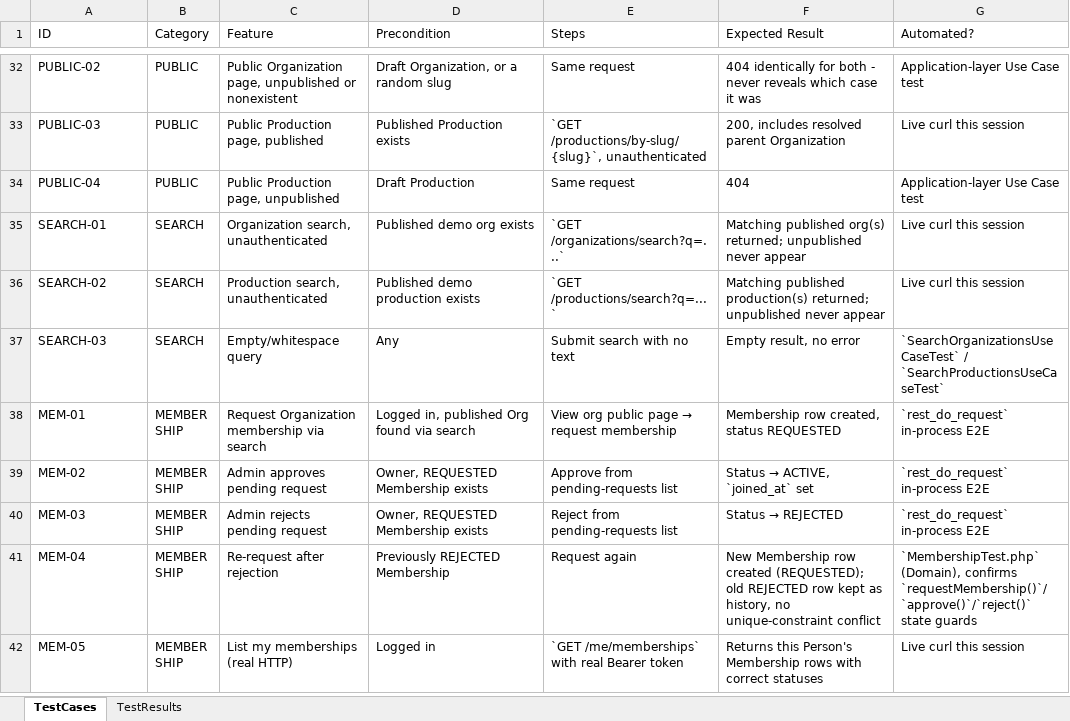
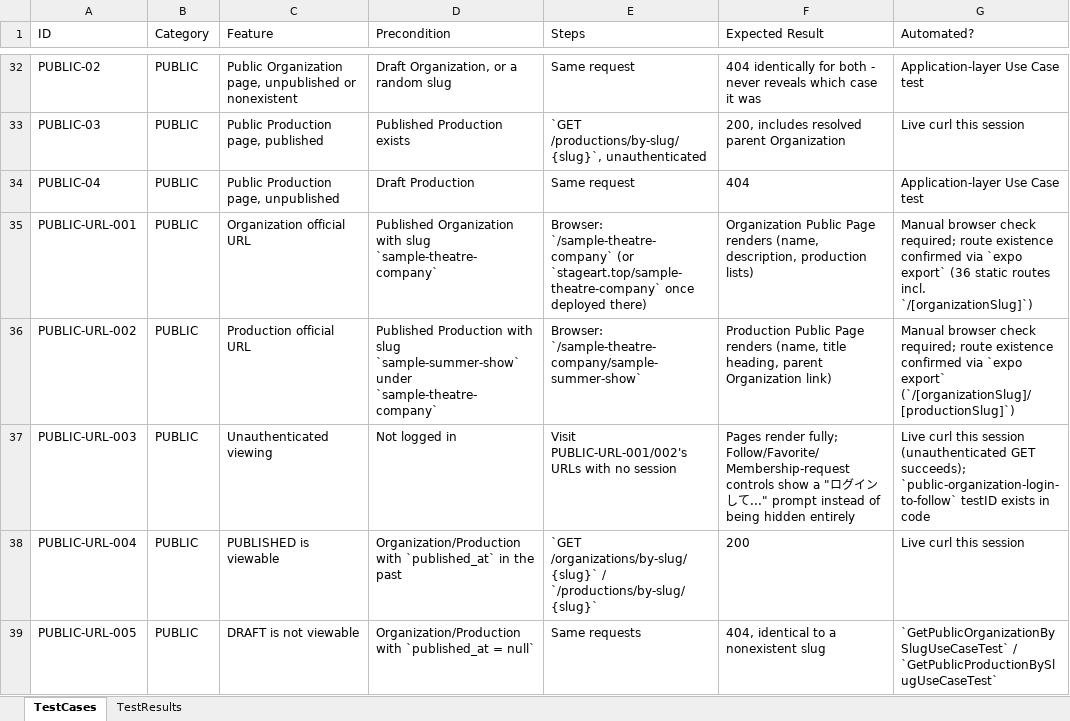
Before and after one commit to nisehatakiti/StageArt, an Excel workbook: docs/testing/StageArt_WebBeta_TestCases.xlsx, sheet TestCases, drawn as a sheet; only a part is shown, gaps mark what is left out; the shorter side is filled out with more unchanged rows; values as stored, in another font and other column widths than the file's, no borders; the diff covers the shown part only; the diff names each change by its address in the sheet, - before the commit and + after, or states it on an @@ line.

```diff
--- a/docs/testing/StageArt_WebBeta_TestCases.xlsx (sheet TestCases)
+++ b/docs/testing/StageArt_WebBeta_TestCases.xlsx (sheet TestCases)
+row 35: PUBLIC-URL-001 | PUBLIC | Organization official URL | Published Organization with slug `sample-theatre-company` | Browser: `/sample-theatre-company` (or `stageart.top/sample-theatre-company` once deployed there) | Organization Public Page renders (name, description, production lists) | Manual browser check required; route existence confirmed via `expo export` (36 static routes incl. `/[organizationSlug]`)
+row 36: PUBLIC-URL-002 | PUBLIC | Production official URL | Published Production with slug `sample-summer-show` under `sample-theatre-company` | Browser: `/sample-theatre-company/sample-summer-show` | Production Public Page renders (name, title heading, parent Organization link) | Manual browser check required; route existence confirmed via `expo export` (`/[organizationSlug]/[productionSlug]`)
+row 37: PUBLIC-URL-003 | PUBLIC | Unauthenticated viewing | Not logged in | Visit PUBLIC-URL-001/002's URLs with no session | Pages render fully; Follow/Favorite/Membership-request controls show a "ログインして..." prompt instead of being hidden entirely | Live curl this session (unauthenticated GET succeeds); `public-organization-login-to-follow` testID exists in code
+row 38: PUBLIC-URL-004 | PUBLIC | PUBLISHED is viewable | Organization/Production with `published_at` in the past | `GET /organizations/by-slug/{slug}` / `/productions/by-slug/{slug}` | 200 | Live curl this session
+row 39: PUBLIC-URL-005 | PUBLIC | DRAFT is not viewable | Organization/Production with `published_at = null` | Same requests | 404, identical to a nonexistent slug | `GetPublicOrganizationBySlugUseCaseTest` / `GetPublicProductionBySlugUseCaseTest`
```
Also changed, not shown: 5 added rows elsewhere in this sheet, sheet TestResults, 35 other files.
